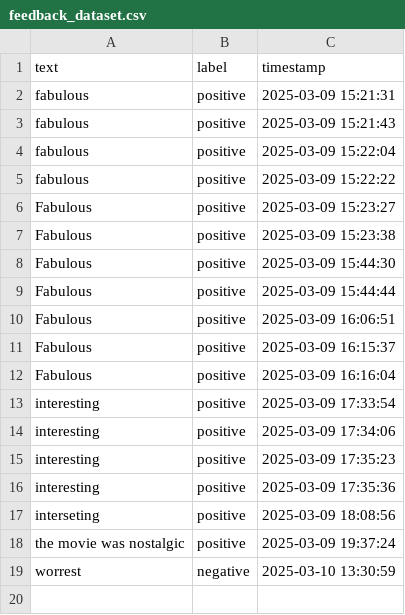
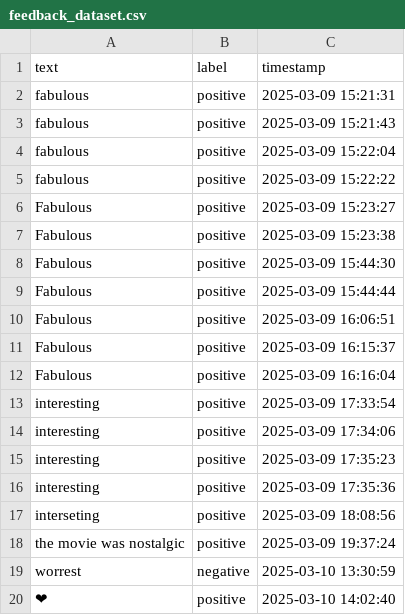
Before and after one commit to Private-Fox7/Sentiment-Analysis-App, a CSV file: feedback_dataset.csv, drawn as a sheet; the diff names each change by its address in the sheet, - before the commit and + after, or states it on an @@ line.

Commit message:
Update feedback data - 2025-03-10 14:02:44

```diff
--- a/feedback_dataset.csv
+++ b/feedback_dataset.csv
+row 20: ❤ | positive | 2025-03-10 14:02:40
```
